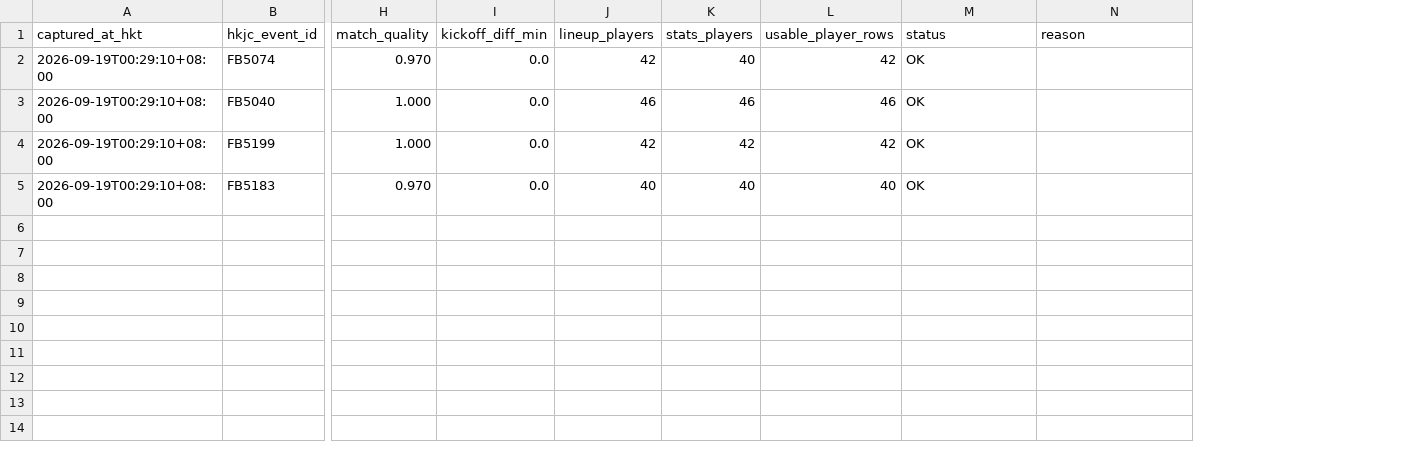
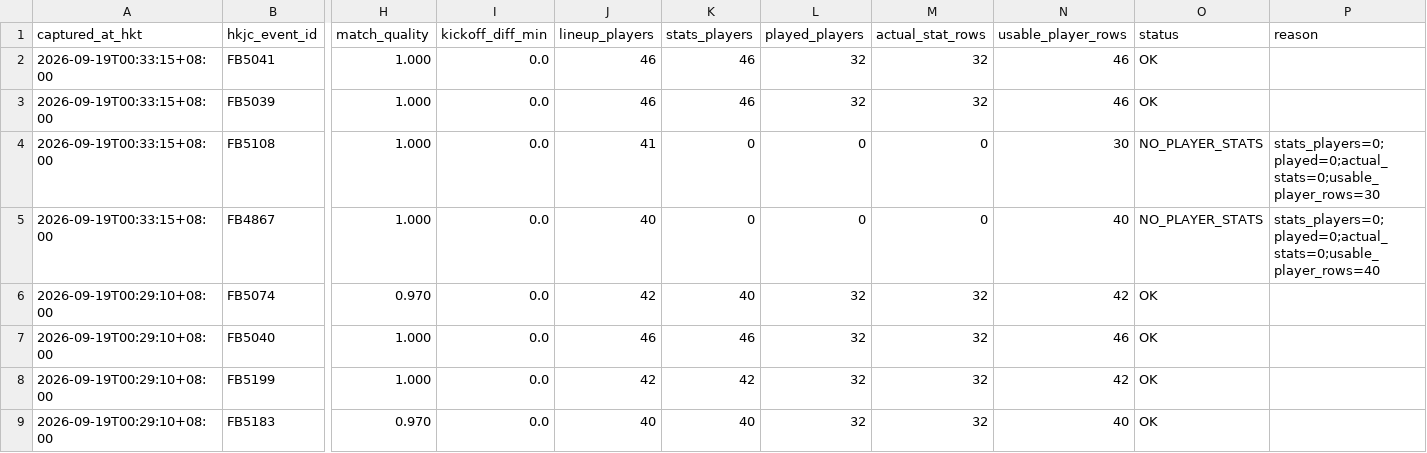
Before and after one commit to sargesticky-code/football-fast-tracker, a CSV file: data/player_match_db/match_index.csv, drawn as a sheet; only a part is shown, gaps mark what is left out; addresses are those after the commit; rows hold the shown columns only; the diff names each change by its address in the sheet, - before the commit and + after, or states it on an @@ line.

```diff
--- a/data/player_match_db/match_index.csv
+++ b/data/player_match_db/match_index.csv
+column L (played_players), rows 6-9: all 32
+column M (actual_stat_rows), rows 6-9: all 32
+row 2: 2026-09-19T00:33:15+08:00 | FB5041 | 1.000 | 0.0 | 46 | 46 | 32 | 32 | 46 | OK
+row 3: 2026-09-19T00:33:15+08:00 | FB5039 | 1.000 | 0.0 | 46 | 46 | 32 | 32 | 46 | OK
+row 4: 2026-09-19T00:33:15+08:00 | FB5108 | 1.000 | 0.0 | 41 | 0 | 0 | 0 | 30 | NO_PLAYER_STATS | stats_players=0;played=0;actual_stats=0;usable_player_rows=30
+row 5: 2026-09-19T00:33:15+08:00 | FB4867 | 1.000 | 0.0 | 40 | 0 | 0 | 0 | 40 | NO_PLAYER_STATS | stats_players=0;played=0;actual_stats=0;usable_player_rows=40
```
Also changed, not shown: 1 other file.
